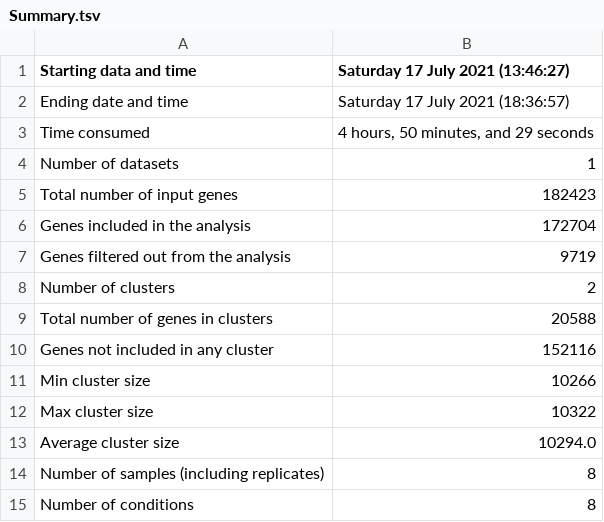
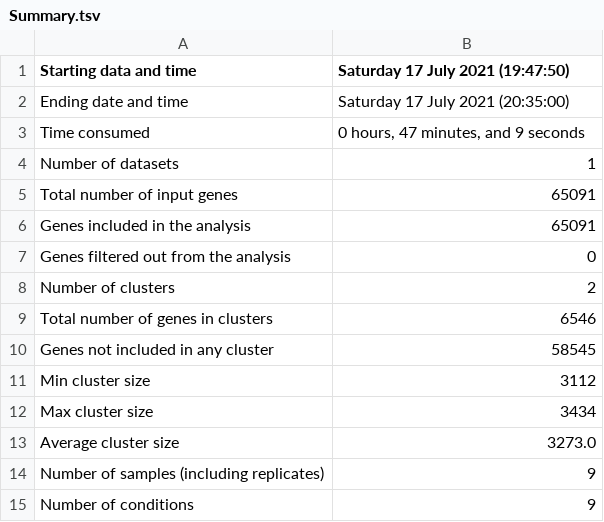
Before and after one commit to qqep685d/ilas2021_niwazekisho, a TSV file: Clust_output/Summary.tsv, drawn as a sheet.

```diff
--- a/Clust_output/Summary.tsv
+++ b/Clust_output/Summary.tsv
@@ -1,15 +1,15 @@
-Starting data and time	Saturday 17 July 2021 (13:46:27)
-Ending date and time	Saturday 17 July 2021 (18:36:57)
-Time consumed	4 hours, 50 minutes, and 29 seconds
+Starting data and time	Saturday 17 July 2021 (19:47:50)
+Ending date and time	Saturday 17 July 2021 (20:35:00)
+Time consumed	0 hours, 47 minutes, and 9 seconds
 Number of datasets	1
-Total number of input genes	182423
-Genes included in the analysis	172704
-Genes filtered out from the analysis	9719
+Total number of input genes	65091
+Genes included in the analysis	65091
+Genes filtered out from the analysis	0
 Number of clusters	2
-Total number of genes in clusters	20588
-Genes not included in any cluster	152116
-Min cluster size	10266
-Max cluster size	10322
-Average cluster size	10294.0
-Number of samples (including replicates)	8
-Number of conditions	8
+Total number of genes in clusters	6546
+Genes not included in any cluster	58545
+Min cluster size	3112
+Max cluster size	3434
+Average cluster size	3273.0
+Number of samples (including replicates)	9
+Number of conditions	9
```
Also changed, not shown: Clust_output/Eigengenes.tsv, 1 other file.
